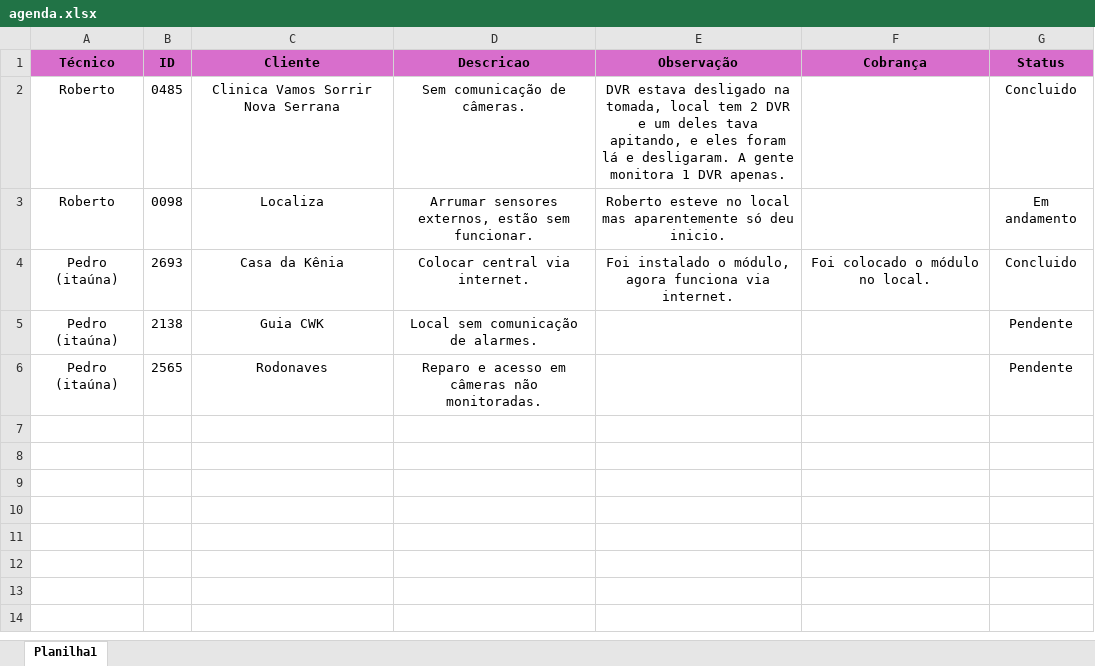
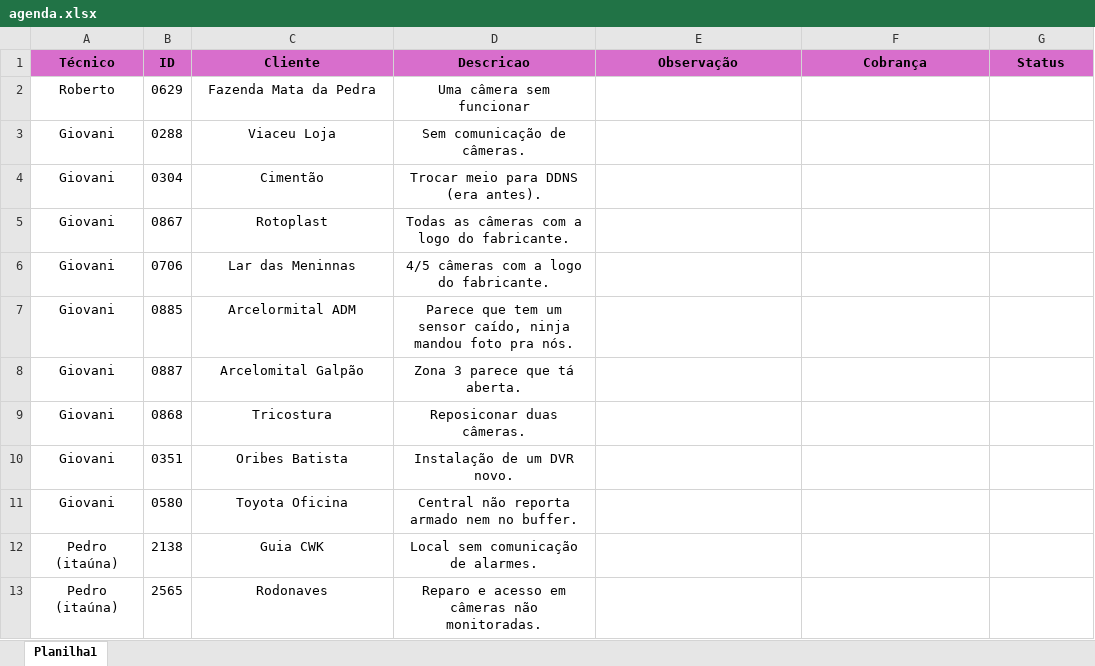
Before and after one commit to pedrohcarvalho201-spec/painel-agenda-tecnica, an Excel workbook: agenda.xlsx, sheet Planilha1, drawn as a sheet; values as stored, in another font and other column widths than the file's, no borders; removed rows and columns are numbered as before the commit, all else as after; the diff names each change by its address in the sheet, - before the commit and + after, or states it on an @@ line.

Commit message:
Atualizacao rapida de agenda as  9:37:44,98

```diff
--- a/agenda.xlsx (sheet Planilha1)
+++ b/agenda.xlsx (sheet Planilha1)
-row 2: Roberto | 0485 | Clinica Vamos Sorrir Nova Serrana | Sem comunicação de câmeras. | DVR estava desligado na tomada, local tem 2 DVR e um deles tava apitando, e eles foram lá e desligaram. A gente monitora 1 DVR apenas. |  | Concluido
-row 3: Roberto | 0098 | Localiza | Arrumar sensores externos, estão sem funcionar. | Roberto esteve no local mas aparentemente só deu inicio. |  | Em andamento
-row 4: Pedro (itaúna) | 2693 | Casa da Kênia | Colocar central via internet. | Foi instalado o módulo, agora funciona via internet. | Foi colocado o módulo no local. | Concluido
+row 2: Roberto | 0629 | Fazenda Mata da Pedra | Uma câmera sem funcionar
+row 3: Giovani | 0288 | Viaceu Loja | Sem comunicação de câmeras.
+row 4: Giovani | 0304 | Cimentão | Trocar meio para DDNS (era antes).
+row 5: Giovani | 0867 | Rotoplast | Todas as câmeras com a logo do fabricante.
+row 6: Giovani | 0706 | Lar das Meninnas | 4/5 câmeras com a logo do fabricante.
+row 7: Giovani | 0885 | Arcelormital ADM | Parece que tem um sensor caído, ninja mandou foto pra nós.
+row 8: Giovani | 0887 | Arcelomital Galpão | Zona 3 parece que tá aberta.
+row 9: Giovani | 0868 | Tricostura | Reposiconar duas câmeras.
+row 10: Giovani | 0351 | Oribes Batista | Instalação de um DVR novo.
+row 11: Giovani | 0580 | Toyota Oficina | Central não reporta armado nem no buffer.
-G12:G13 (Status): Pendente
+G12:G13 (Status): (empty)
```
Also changed, not shown: 1 other file.
